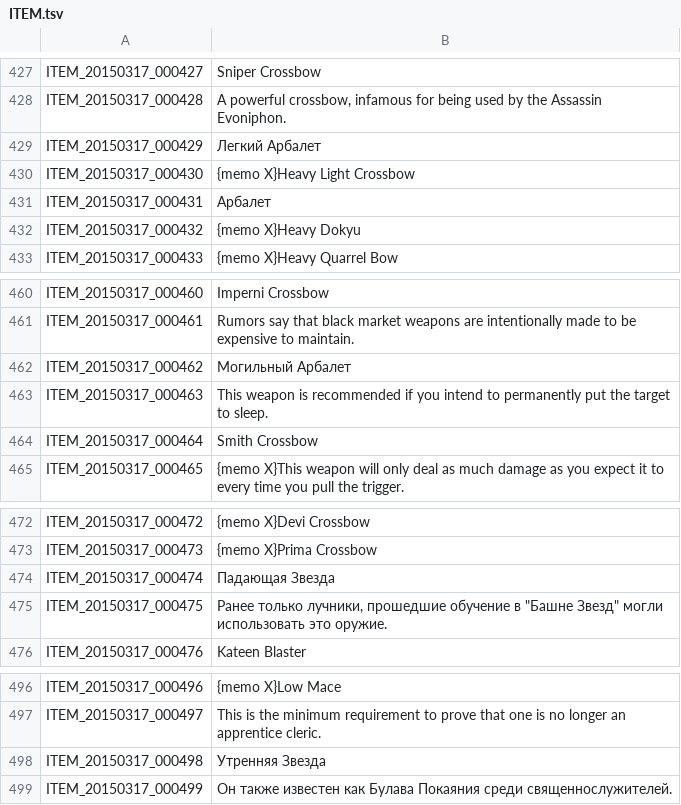
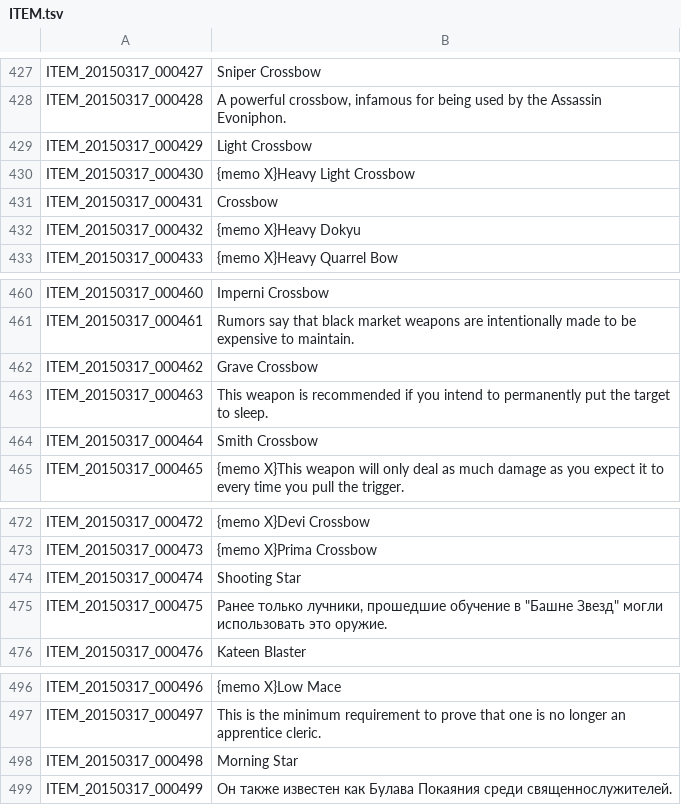
Before and after one commit to KorvinStb/Tree-of-Savior-Russian-Translate, a TSV file: ITEM.tsv, drawn as a sheet; only a part is shown, gaps mark what is left out; the diff covers the shown part only.

```diff
--- a/ITEM.tsv
+++ b/ITEM.tsv
@@ -428,5 +428,5 @@ ITEM_20150317_000427	Sniper Crossbow
 ITEM_20150317_000428	A powerful crossbow, infamous for being used by the Assassin Evoniphon.
-ITEM_20150317_000429	Легкий Арбалет
+ITEM_20150317_000429	Light Crossbow
 ITEM_20150317_000430	{memo X}Heavy Light Crossbow
-ITEM_20150317_000431	Арбалет
+ITEM_20150317_000431	Crossbow
 ITEM_20150317_000432	{memo X}Heavy Dokyu
@@ -461,3 +461,3 @@ ITEM_20150317_000460	Imperni Crossbow
 ITEM_20150317_000461	Rumors say that black market weapons are intentionally made to be expensive to maintain.
-ITEM_20150317_000462	Могильный Арбалет
+ITEM_20150317_000462	Grave Crossbow
 ITEM_20150317_000463	This weapon is recommended if you intend to permanently put the target to sleep.
@@ -473,3 +473,3 @@ ITEM_20150317_000472	{memo X}Devi Crossbow
 ITEM_20150317_000473	{memo X}Prima Crossbow
-ITEM_20150317_000474	Падающая Звезда
+ITEM_20150317_000474	Shooting Star
 ITEM_20150317_000475	Ранее только лучники, прошедшие обучение в "Башне Звезд" могли использовать это оружие.
@@ -497,3 +497,3 @@ ITEM_20150317_000496	{memo X}Low Mace
 ITEM_20150317_000497	This is the minimum requirement to prove that one is no longer an apprentice cleric.
-ITEM_20150317_000498	Утренняя Звезда
+ITEM_20150317_000498	Morning Star
 ITEM_20150317_000499	Он также известен как Булава Покаяния среди священнослужителей.
```
Also changed, not shown: 10 edited cells elsewhere in this file.
